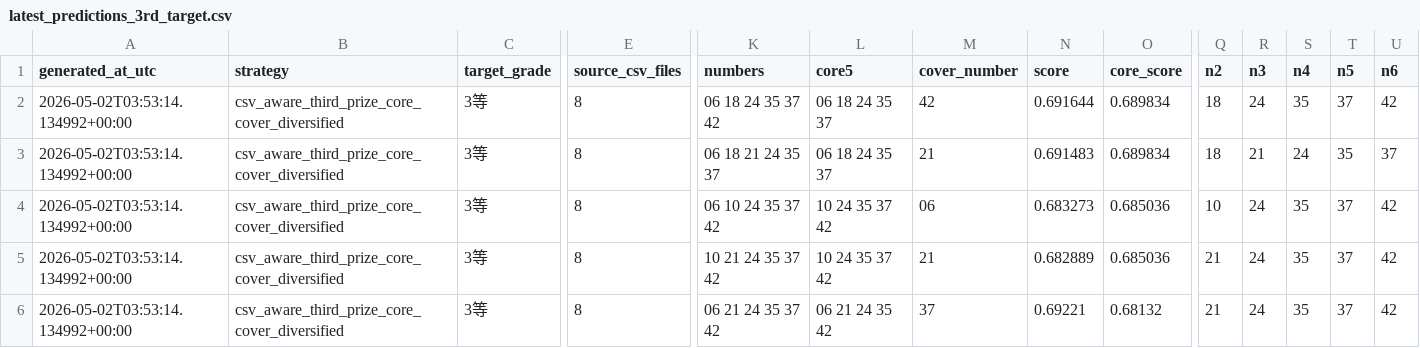
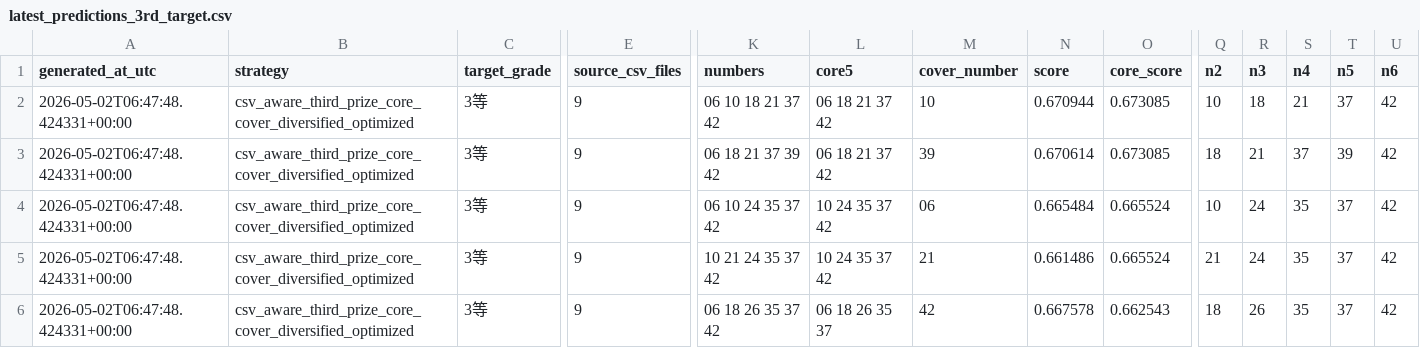
Before and after one commit to Joker7822/loto6, a CSV file: outputs/latest_predictions_3rd_target.csv, drawn as a sheet; only a part is shown, gaps mark what is left out; the diff names each change by its address in the sheet, - before the commit and + after, or states it on an @@ line.

```diff
--- a/outputs/latest_predictions_3rd_target.csv
+++ b/outputs/latest_predictions_3rd_target.csv
-A2:A6 (generated_at_utc): 2026-05-02T03:53:14.134992+00:00
+A2:A6 (generated_at_utc): 2026-05-02T06:47:48.424331+00:00
-B2:B6 (strategy): csv_aware_third_prize_core_cover_diversified
+B2:B6 (strategy): csv_aware_third_prize_core_cover_diversified_optimized
-E2:E6 (source_csv_files): 8
+E2:E6 (source_csv_files): 9
-K2 (numbers): 06 18 24 35 37 42
+K2 (numbers): 06 10 18 21 37 42
-L2:L3 (core5): 06 18 24 35 37
+L2:L3 (core5): 06 18 21 37 42
-M2 (cover_number): 42
+M2 (cover_number): 10
-N2 (score): 0.691644
+N2 (score): 0.670944
-O2:O3 (core_score): 0.689834
+O2:O3 (core_score): 0.673085
-Q2 (n2): 18
+Q2 (n2): 10
-R2 (n3): 24
+R2 (n3): 18
-S2 (n4): 35
+S2 (n4): 21
-K3 (numbers): 06 18 21 24 35 37
+K3 (numbers): 06 18 21 37 39 42
-M3 (cover_number): 21
+M3 (cover_number): 39
-N3 (score): 0.691483
+N3 (score): 0.670614
-S3 (n4): 24
+S3 (n4): 37
-T3 (n5): 35
+T3 (n5): 39
-U3 (n6): 37
+U3 (n6): 42
-N4 (score): 0.683273
+N4 (score): 0.665484
-O4:O5 (core_score): 0.685036
+O4:O5 (core_score): 0.665524
-N5 (score): 0.682889
+N5 (score): 0.661486
-K6 (numbers): 06 21 24 35 37 42
+K6 (numbers): 06 18 26 35 37 42
-L6 (core5): 06 21 24 35 42
+L6 (core5): 06 18 26 35 37
-M6 (cover_number): 37
+M6 (cover_number): 42
-N6 (score): 0.69221
+N6 (score): 0.667578
-O6 (core_score): 0.68132
+O6 (core_score): 0.662543
-Q6 (n2): 21
+Q6 (n2): 18
-R6 (n3): 24
+R6 (n3): 26
```
Also changed, not shown: outputs/latest_predictions.csv, outputs/latest_predictions_3rd_target_raw.csv, 4 other files.
